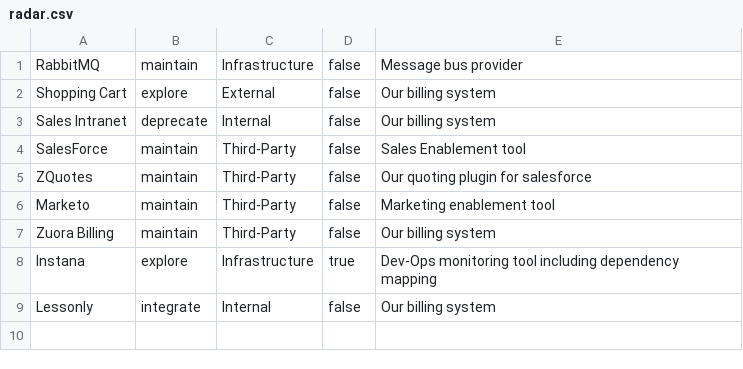
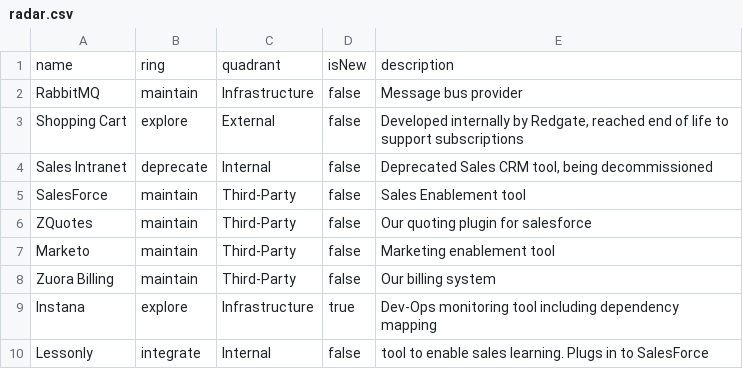
Before and after one commit to red-gate/CORE-Tech-Radar, a CSV file: radar.csv, drawn as a sheet.

Commit message:
Update radar.csv

```diff
--- a/radar.csv
+++ b/radar.csv
@@ -1,4 +1,5 @@
+name, ring, quadrant, isNew, description
 "RabbitMQ",maintain,"Infrastructure",false,"Message bus provider"
-"Shopping Cart",explore,"External",false,"Our billing system"
-"Sales Intranet",deprecate,"Internal",false,"Our billing system"
+"Shopping Cart",explore,"External",false,"Developed internally by Redgate, reached end of life to support subscriptions"
+"Sales Intranet",deprecate,"Internal",false,"Deprecated Sales CRM tool, being decommissioned"
 "SalesForce",maintain,"Third-Party",false,"Sales Enablement tool"
@@ -8,2 +9,2 @@
 "Instana",explore,"Infrastructure",true,"Dev-Ops monitoring tool including dependency mapping"
-"Lessonly",integrate,"Internal",false,"Our billing system"
+"Lessonly",integrate,"Internal",false,"tool to enable sales learning. Plugs in to SalesForce"
```
